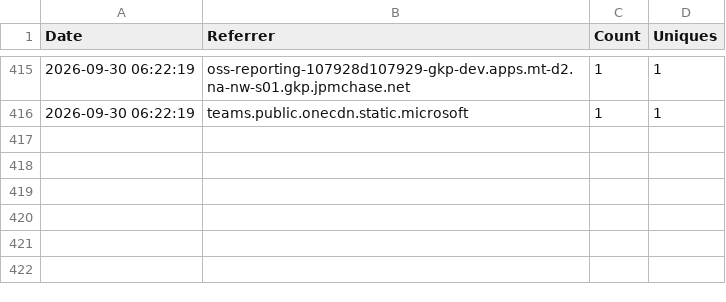
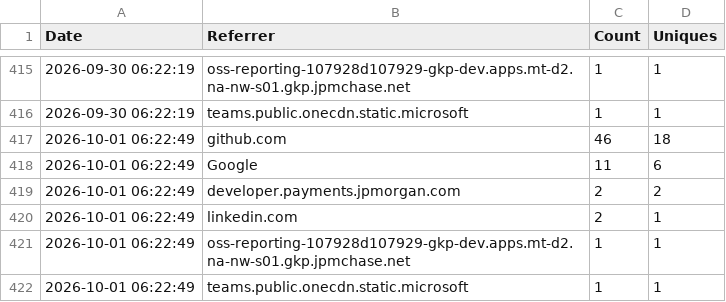
Before and after one commit to jpmorgan-payments/unicorn-finance, a CSV file: metrics/referrer_stats.csv, drawn as a sheet; only a part is shown, gaps mark what is left out; the diff names each change by its address in the sheet, - before the commit and + after, or states it on an @@ line.

```diff
--- a/metrics/referrer_stats.csv
+++ b/metrics/referrer_stats.csv
+row 417: 2026-10-01 06:22:49 | github.com | 46 | 18
+row 418: 2026-10-01 06:22:49 | Google | 11 | 6
+row 419: 2026-10-01 06:22:49 | developer.payments.jpmorgan.com | 2 | 2
+row 420: 2026-10-01 06:22:49 | linkedin.com | 2 | 1
+row 421: 2026-10-01 06:22:49 | oss-reporting-107928d107929-gkp-dev.apps.mt-d2.na-nw-s01.gkp.jpmchase.net | 1 | 1
+row 422: 2026-10-01 06:22:49 | teams.public.onecdn.static.microsoft | 1 | 1
```
Also changed, not shown: metrics/clone_count.csv, metrics/view_count.csv.
